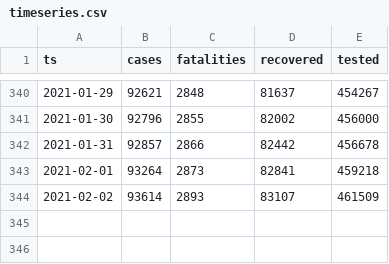
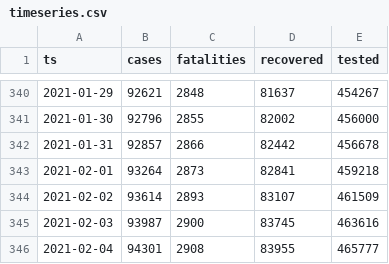
Before and after one commit to aleksandar-jovicic/COVID19-Macedonia, a CSV file: timeseries.csv, drawn as a sheet; only a part is shown, gaps mark what is left out; the diff names each change by its address in the sheet, - before the commit and + after, or states it on an @@ line.

Commit message:
Latest situation [2021-02-06]

```diff
--- a/timeseries.csv
+++ b/timeseries.csv
+row 345: 2021-02-03 | 93987 | 2900 | 83745 | 463616
+row 346: 2021-02-04 | 94301 | 2908 | 83955 | 465777
```
